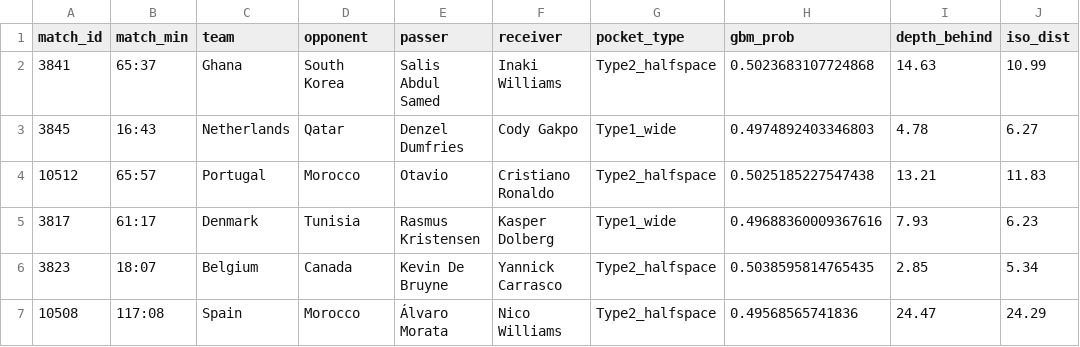
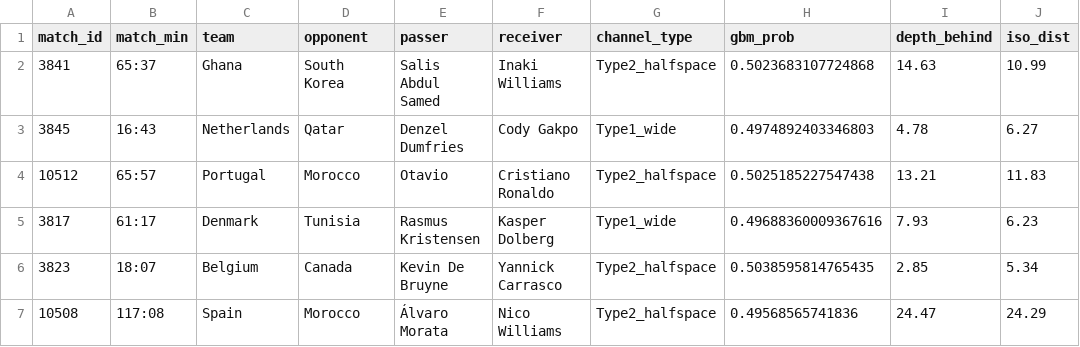
Before and after one commit to napla-dev/wc2022-channel-passes, a CSV file: outputs/channel_active_query.csv (was outputs/pocket_active_query.csv), drawn as a sheet; only a part is shown.

```diff
--- a/outputs/pocket_active_query.csv
+++ b/outputs/channel_active_query.csv
@@ -1,2 +1,2 @@
-match_id,match_min,team,opponent,passer,receiver,pocket_type,gbm_prob,depth_behind,iso_dist
+match_id,match_min,team,opponent,passer,receiver,channel_type,gbm_prob,depth_behind,iso_dist
 3841,65:37,Ghana,South Korea,Salis Abdul Samed,Inaki Williams,Type2_halfspace,0.5023683107724868,14.63,10.99
```
Also changed, not shown: outputs/channel_gold_labels.csv, outputs/channel_passes.csv, 15 other files.
